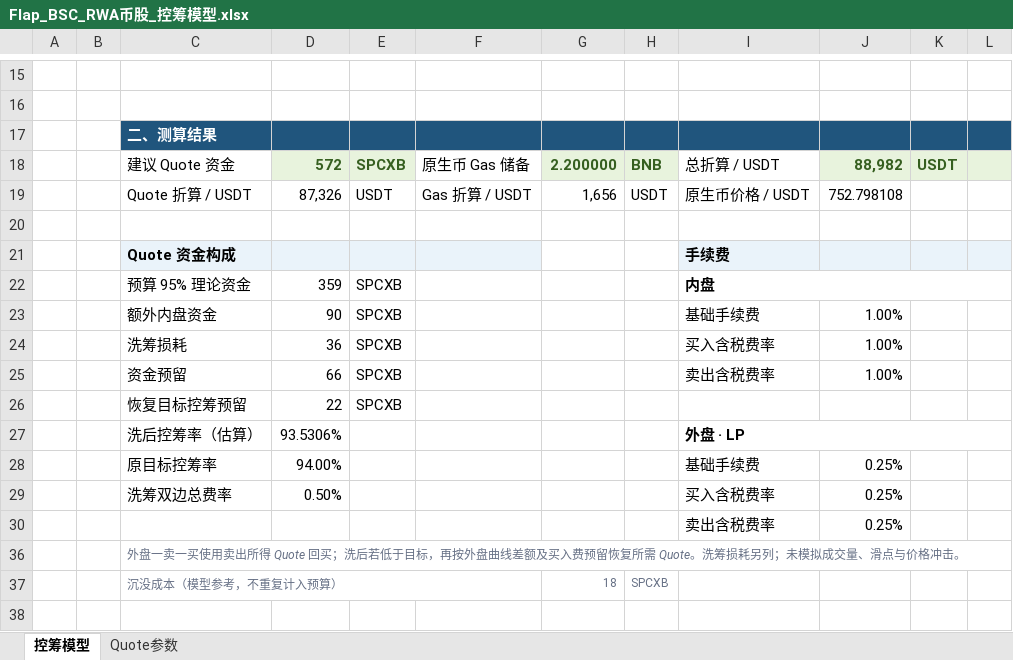
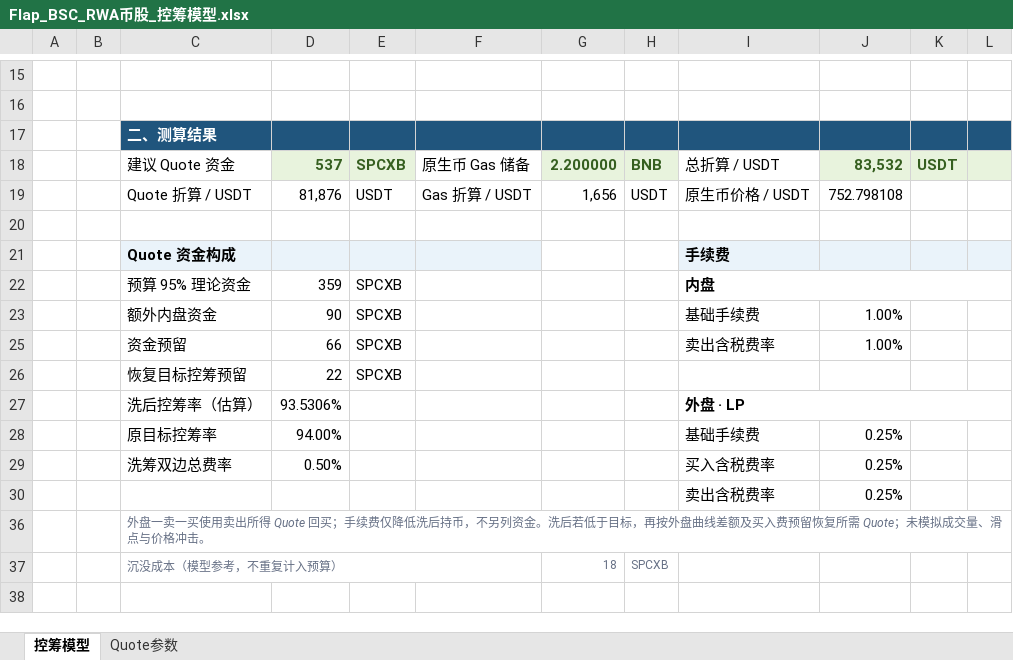
Before and after one commit to bella07021/stock-quote-route-liquidity, an Excel workbook: excel/templates/Flap_BSC_RWA币股_控筹模型.xlsx, sheet 控筹模型, drawn as a sheet; only a part is shown, gaps mark what is left out; values as stored, in another font and other column widths than the file's, no borders; conditional formats not drawn; the diff names each change by its address in the sheet, - before the commit and + after, or states it on an @@ line.

```diff
--- a/excel/templates/Flap_BSC_RWA币股_控筹模型.xlsx (sheet 控筹模型)
+++ b/excel/templates/Flap_BSC_RWA币股_控筹模型.xlsx (sheet 控筹模型)
-D18: 572
+D18: 537
-J18: 88,982
+J18: 83,532
-D19: 87,326
+D19: 81,876
-row 24:  |  | 洗筹损耗 | 36 | SPCXB |  |  |  | 买入含税费率 | 1.00%
-C36: …Quote 回买；洗后若低于目标，再按外盘曲线差额及买入费预留恢复所需 Quote。洗筹损耗另列；未模拟…
+C36: …Quote 回买；手续费仅降低洗后持币，不另列资金。洗后若低于目标，再按外盘曲线差额及买入费预留恢复所需 Quote；未模拟…
```
Also changed, not shown: excel/templates/FourMeme_4Stock_BNC4_控筹模型.xlsx, excel/templates/PonsV2_股票Quote控筹模型.xlsx, 2 other files.
